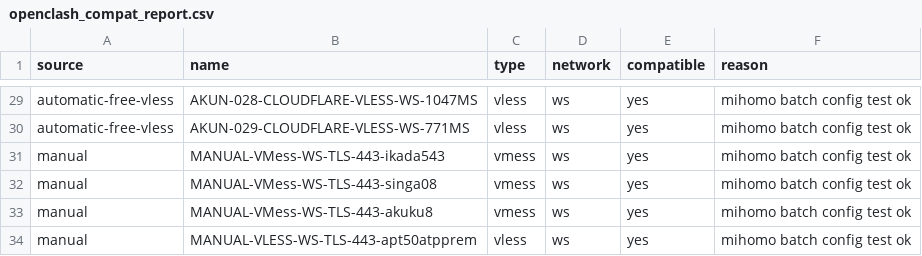
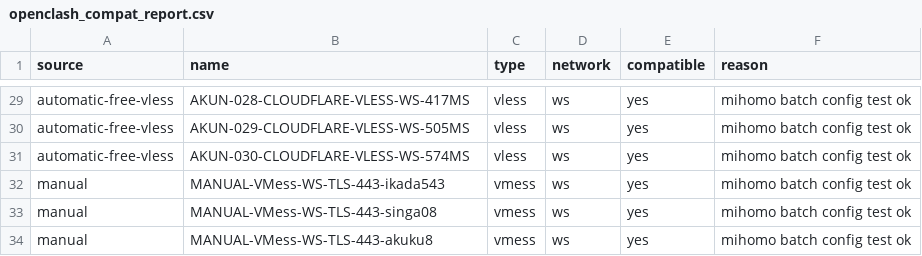
Before and after one commit to adiorany3/HerYaml, a CSV file: openclash_compat_report.csv, drawn as a sheet; only a part is shown, gaps mark what is left out; the shorter side is filled out with more unchanged rows; the diff covers the shown part only; the diff names each change by its address in the sheet, - before the commit and + after, or states it on an @@ line.

```diff
--- a/openclash_compat_report.csv
+++ b/openclash_compat_report.csv
-B29 (name): AKUN-028-CLOUDFLARE-VLESS-WS-1047MS
+B29 (name): AKUN-028-CLOUDFLARE-VLESS-WS-417MS
-B30 (name): AKUN-029-CLOUDFLARE-VLESS-WS-771MS
+B30 (name): AKUN-029-CLOUDFLARE-VLESS-WS-505MS
+row 31: automatic-free-vless | AKUN-030-CLOUDFLARE-VLESS-WS-574MS | vless | ws | yes | mihomo batch config test ok
```
Also changed, not shown: 25 edited cells elsewhere in this file, nekobox_test_report.csv, openclash_auto_report.csv, 9 other files.
